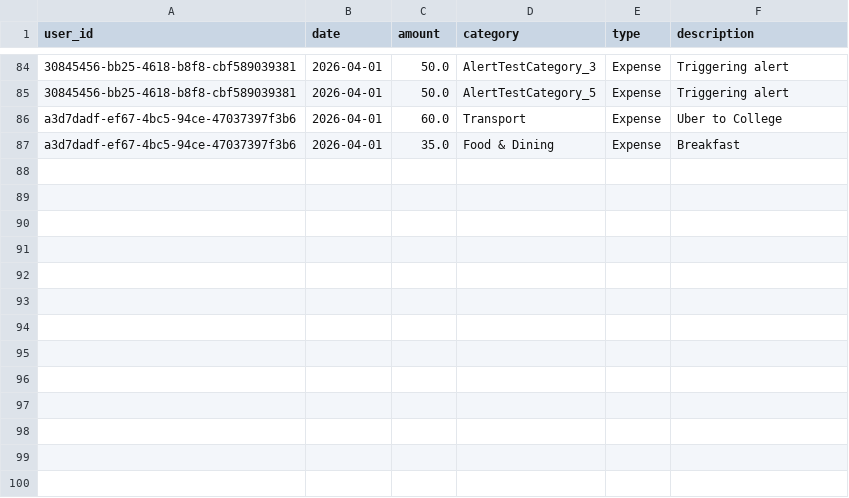
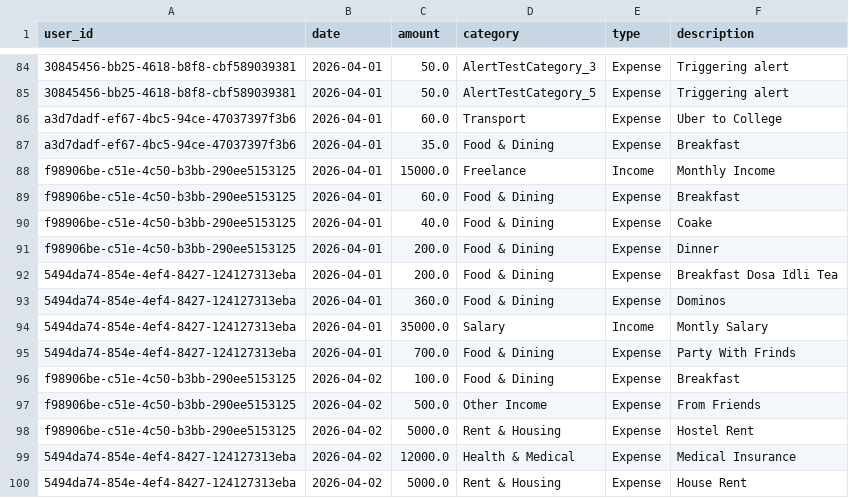
Before and after one commit to yash-suryarao/finance-advisor, a CSV file: media/datasets/all_transactions.csv, drawn as a sheet; only a part is shown, gaps mark what is left out.

Commit message:
AI Insight Data Store in DB V2.0

```diff
--- a/media/datasets/all_transactions.csv
+++ b/media/datasets/all_transactions.csv
@@ -87 +87,14 @@ a3d7dadf-ef67-4bc5-94ce-47037397f3b6,2026-04-01,60.0,Transport,Expense,Uber to C
 a3d7dadf-ef67-4bc5-94ce-47037397f3b6,2026-04-01,35.0,Food & Dining,Expense,Breakfast
+f98906be-c51e-4c50-b3bb-290ee5153125,2026-04-01,15000.0,Freelance,Income,Monthly Income
+f98906be-c51e-4c50-b3bb-290ee5153125,2026-04-01,60.0,Food & Dining,Expense,Breakfast
+f98906be-c51e-4c50-b3bb-290ee5153125,2026-04-01,40.0,Food & Dining,Expense,Coake
+f98906be-c51e-4c50-b3bb-290ee5153125,2026-04-01,200.0,Food & Dining,Expense,Dinner
+5494da74-854e-4ef4-8427-124127313eba,2026-04-01,200.0,Food & Dining,Expense,Breakfast Dosa Idli Tea
+5494da74-854e-4ef4-8427-124127313eba,2026-04-01,360.0,Food & Dining,Expense,Dominos
+5494da74-854e-4ef4-8427-124127313eba,2026-04-01,35000.0,Salary,Income,Montly Salary
+5494da74-854e-4ef4-8427-124127313eba,2026-04-01,700.0,Food & Dining,Expense,Party With Frinds
+f98906be-c51e-4c50-b3bb-290ee5153125,2026-04-02,100.0,Food & Dining,Expense,Breakfast
+f98906be-c51e-4c50-b3bb-290ee5153125,2026-04-02,500.0,Other Income,Expense,From Friends
+f98906be-c51e-4c50-b3bb-290ee5153125,2026-04-02,5000.0,Rent & Housing,Expense,Hostel Rent
+5494da74-854e-4ef4-8427-124127313eba,2026-04-02,12000.0,Health & Medical,Expense,Medical Insurance
+5494da74-854e-4ef4-8427-124127313eba,2026-04-02,5000.0,Rent & Housing,Expense,House Rent
```
Also changed, not shown: 16 other files.
